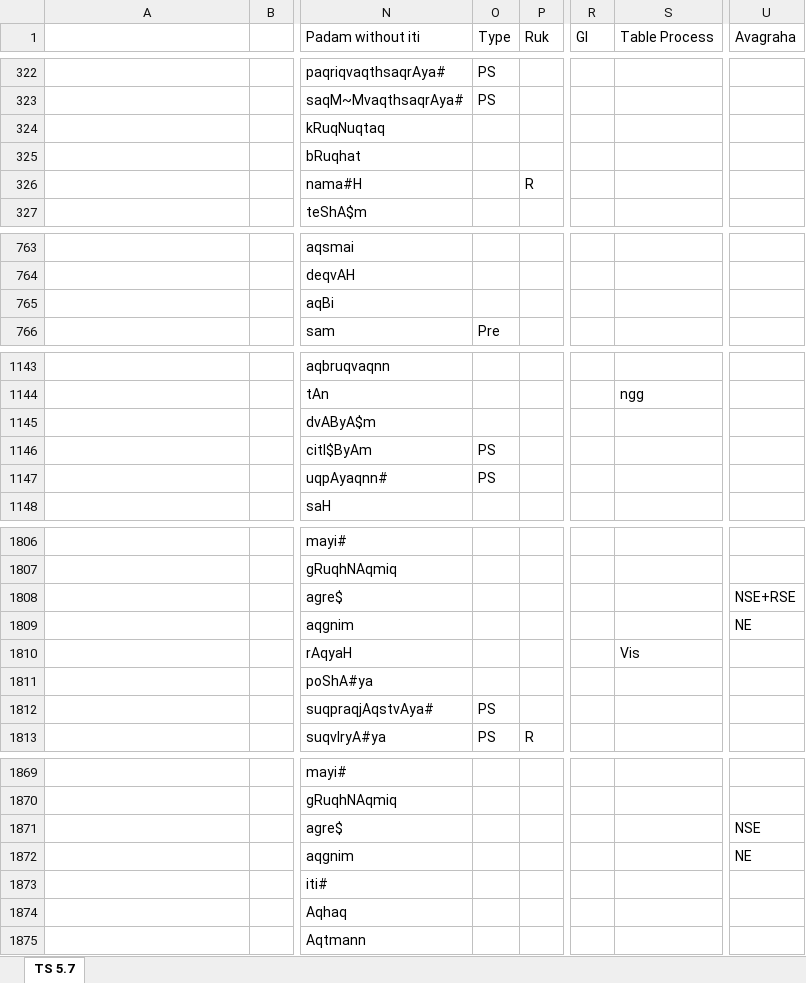
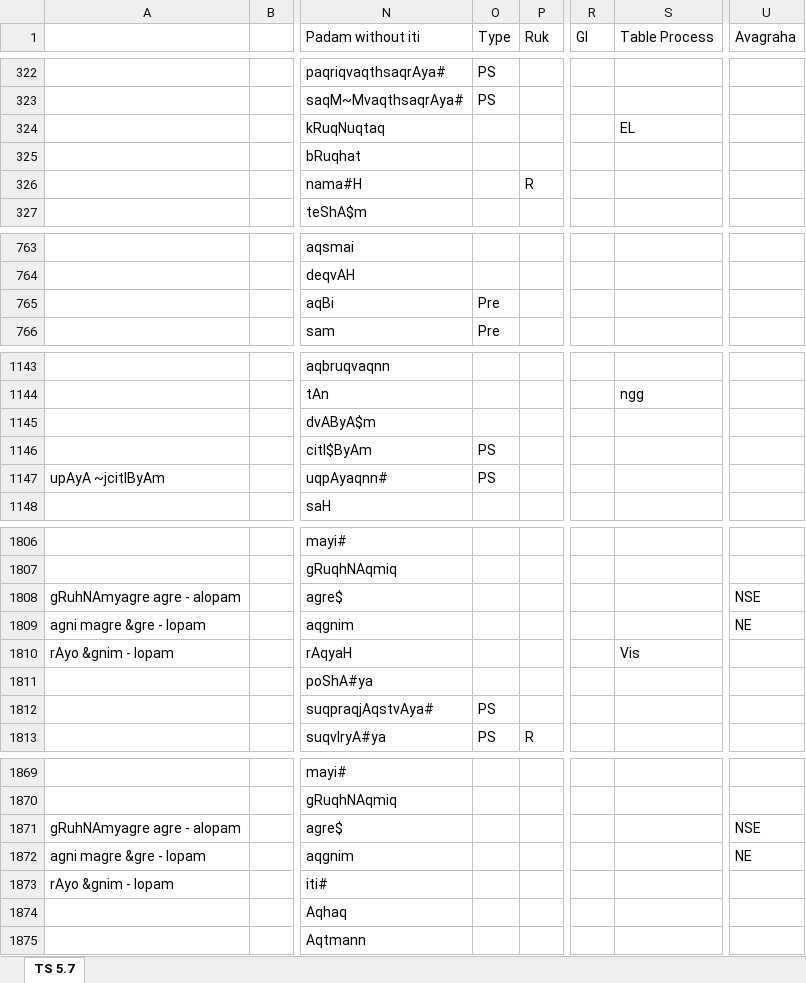
Before and after one commit to KYVeda/texts, an Excel workbook: TS Jatai Working/Padam Input Templates/TS 5.7 Padam Input Template.xlsx, sheet TS 5.7, drawn as a sheet; only a part is shown, gaps mark what is left out; values as stored, in another font and other column widths than the file's, no cell formats; the diff covers the shown part only; the diff names each change by its address in the sheet, - before the commit and + after, or states it on an @@ line.

```diff
--- a/TS Jatai Working/Padam Input Templates/TS 5.7 Padam Input Template.xlsx (sheet TS 5.7)
+++ b/TS Jatai Working/Padam Input Templates/TS 5.7 Padam Input Template.xlsx (sheet TS 5.7)
-S324 (Table Process): (empty)
+S324 (Table Process): EL
-O765 (Type): (empty)
+O765 (Type): Pre
-A1147: (empty)
+A1147: upAyA ~jcitIByAm
-A1808: (empty)
+A1808: gRuhNAmyagre agre - alopam
-U1808 (Avagraha): NSE+RSE
+U1808 (Avagraha): NSE
-A1809: (empty)
+A1809: agni magre &gre - lopam
-A1810: (empty)
+A1810: rAyo &gnim - lopam
-A1871: (empty)
+A1871: gRuhNAmyagre agre - alopam
-A1872: (empty)
+A1872: agni magre &gre - lopam
-A1873: (empty)
+A1873: rAyo &gnim - lopam
```
Also changed, not shown: 4 edited cells elsewhere in this sheet, cell formats, 5 other files.
